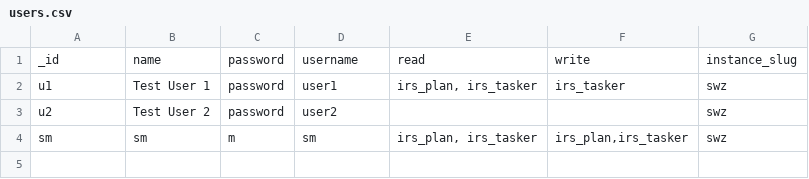
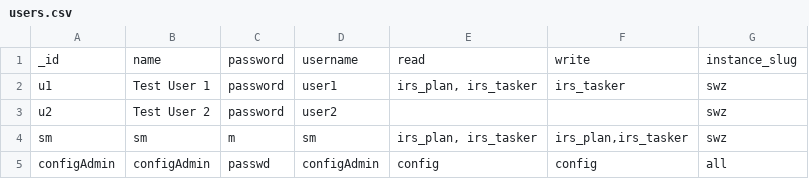
Before and after one commit to disarm-dev/douma-api, a CSV file: users.csv, drawn as a sheet; the diff names each change by its address in the sheet, - before the commit and + after, or states it on an @@ line.

```diff
--- a/users.csv
+++ b/users.csv
+row 5: configAdmin | configAdmin | passwd | configAdmin | config | config | all
```
Also changed, not shown: 6 other files.
